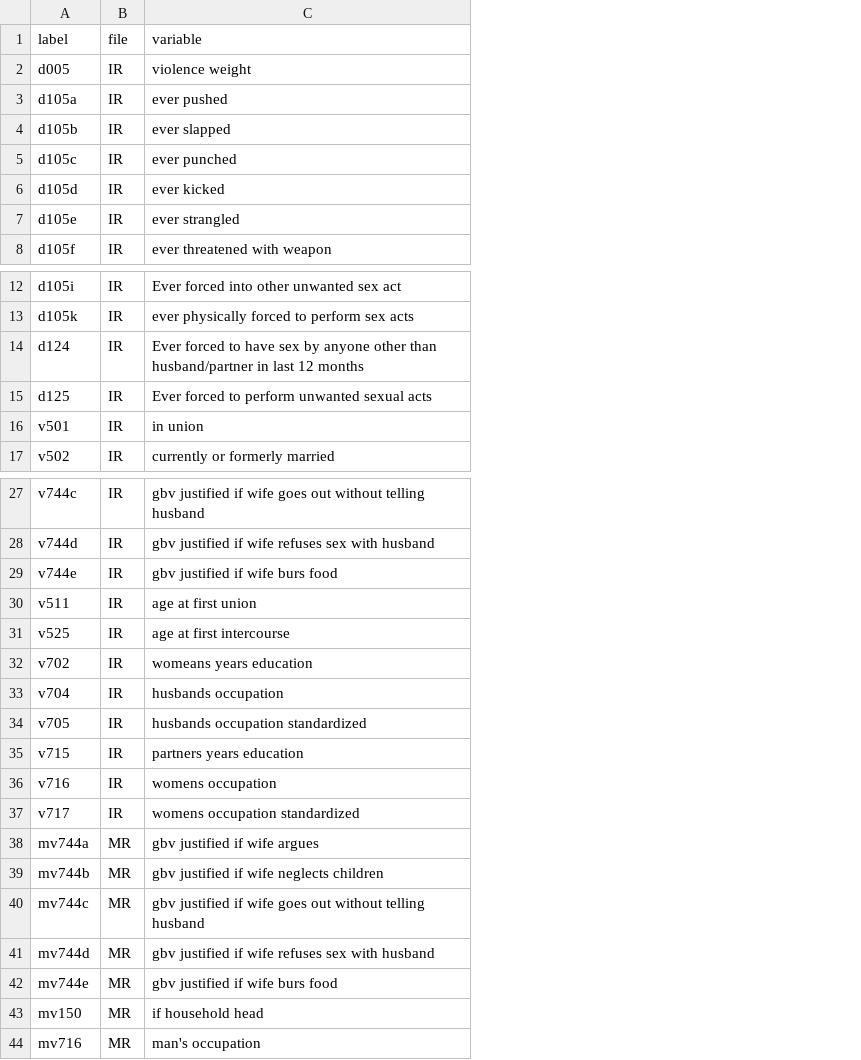
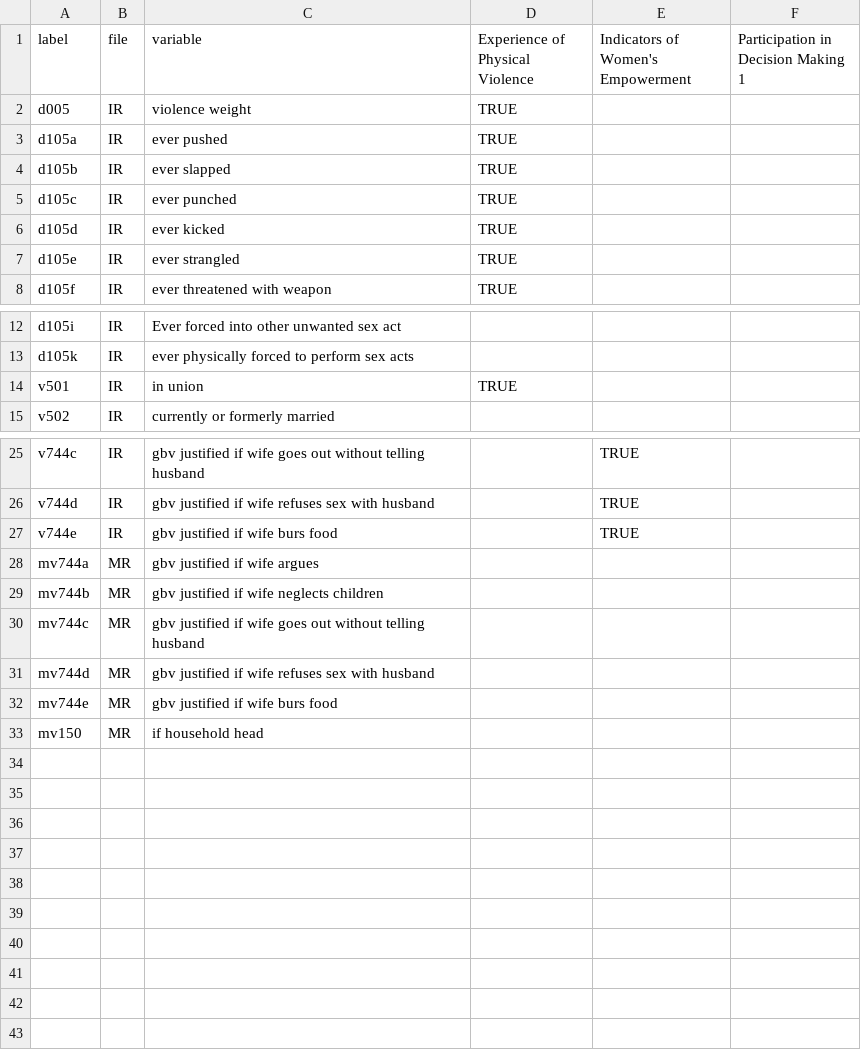
Before and after one commit to mcooper/gbv, a CSV file: scope/gbv_codes.csv, drawn as a sheet; only a part is shown, gaps mark what is left out; removed rows and columns are numbered as before the commit, all else as after; the diff names each change by its address in the sheet, - before the commit and + after, or states it on an @@ line.

Commit message:
new gbv codes

```diff
--- a/scope/gbv_codes.csv
+++ b/scope/gbv_codes.csv
+column D (Experience of Physical Violence), rows 2-8: all TRUE; row 14: TRUE
+column E, row 1: Indicators of Women's Empowerment; rows 25-27: all TRUE
+column F, row 1: Participation in Decision Making 1
-row 14: d124 | IR | Ever forced to have sex by anyone other than husband/partner in last 12 months
-row 15: d125 | IR | Ever forced to perform unwanted sexual acts
-row 30: v511 | IR | age at first union
-row 31: v525 | IR | age at first intercourse
-row 32: v702 | IR | womeans years education
-row 33: v704 | IR | husbands occupation
-row 34: v705 | IR | husbands occupation standardized
-row 35: v715 | IR | partners years education
-row 36: v716 | IR | womens occupation
-row 37: v717 | IR | womens occupation standardized
-row 44: mv716 | MR | man's occupation
```
